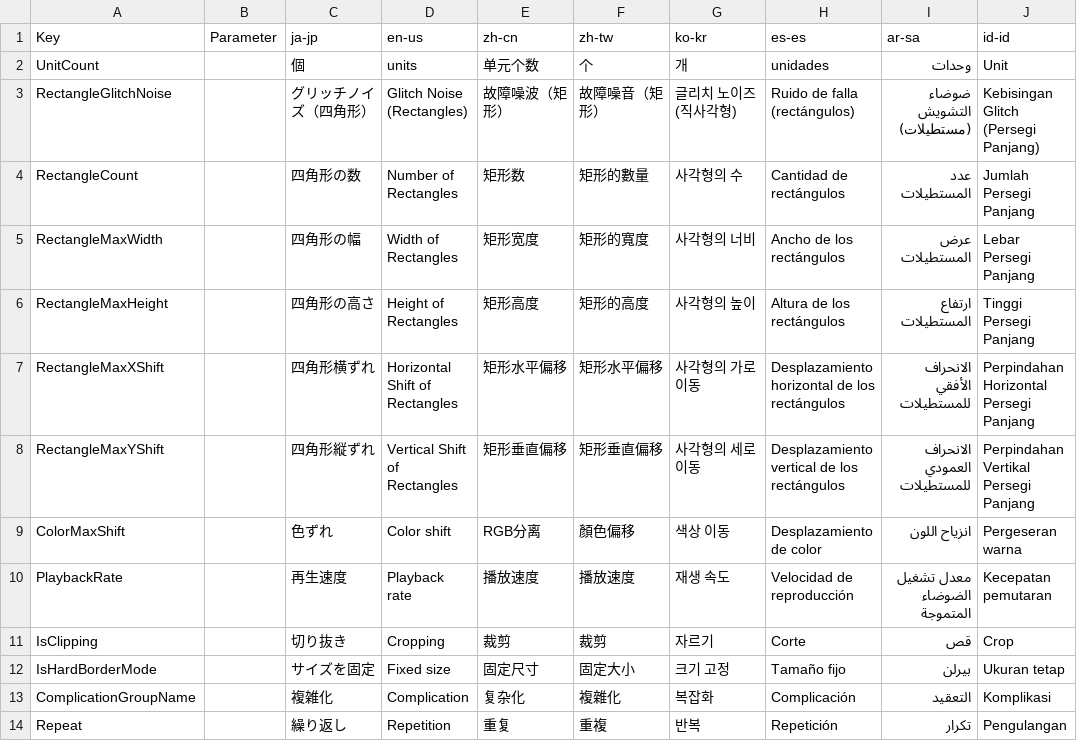
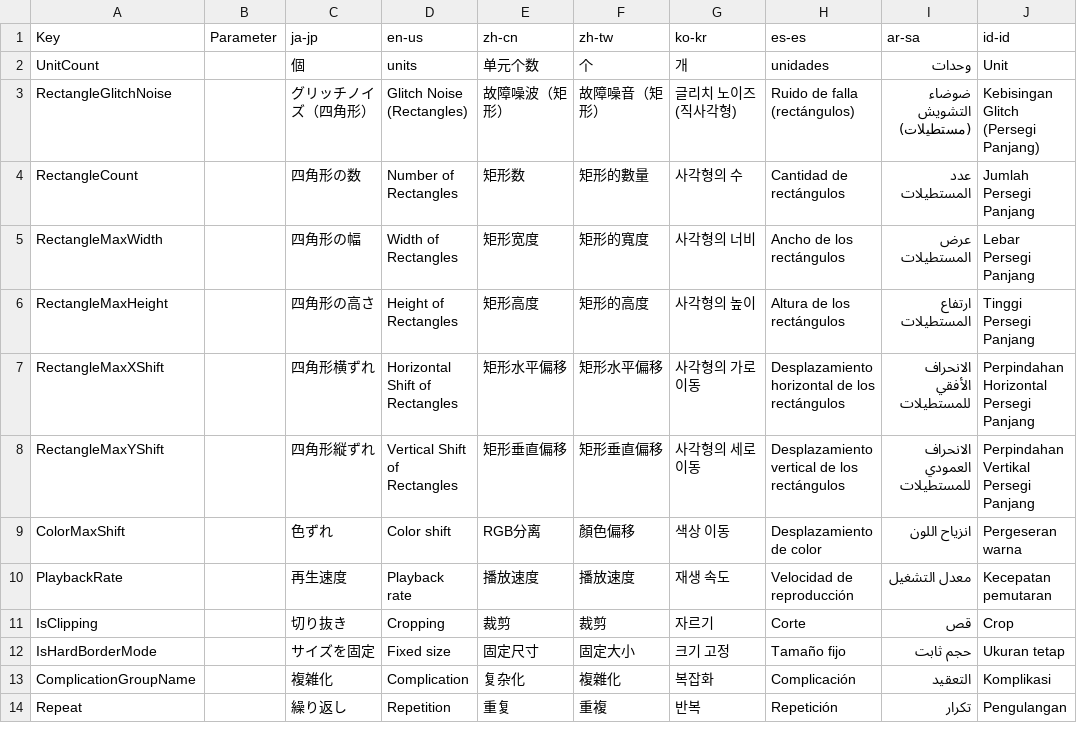
Before and after one commit to manju-summoner/YukkuriMovieMaker.Plugin.Community, a CSV file: YukkuriMovieMaker.Plugin.Community/Effect/Video/RectangleGlitchNoise/Texts.csv, drawn as a sheet; only a part is shown; the diff names each change by its address in the sheet, - before the commit and + after, or states it on an @@ line.

```diff
--- a/YukkuriMovieMaker.Plugin.Community/Effect/Video/RectangleGlitchNoise/Texts.csv
+++ b/YukkuriMovieMaker.Plugin.Community/Effect/Video/RectangleGlitchNoise/Texts.csv
-I10 (ar-sa): معدل تشغيل الضوضاء المتموجة
+I10 (ar-sa): معدل التشغيل
-I12 (ar-sa): بيرلن
+I12 (ar-sa): حجم ثابت
```
Also changed, not shown: YukkuriMovieMaker.Plugin.Community/Effect/Video/LensBlur/Texts.csv, YukkuriMovieMaker.Plugin.Community/Effect/Video/StripeGlitchNoise/Texts.csv, 26 other files.
